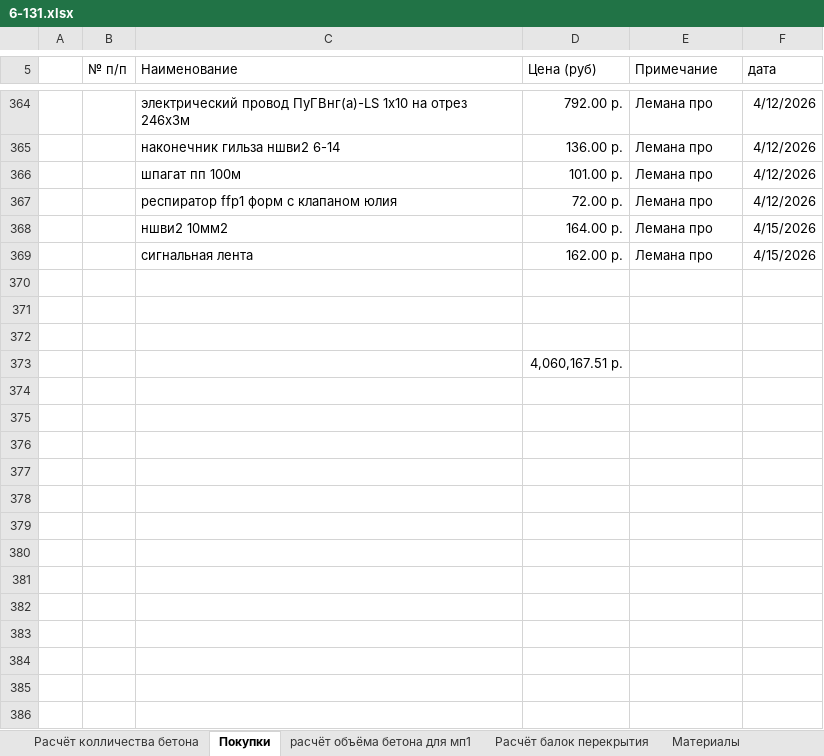
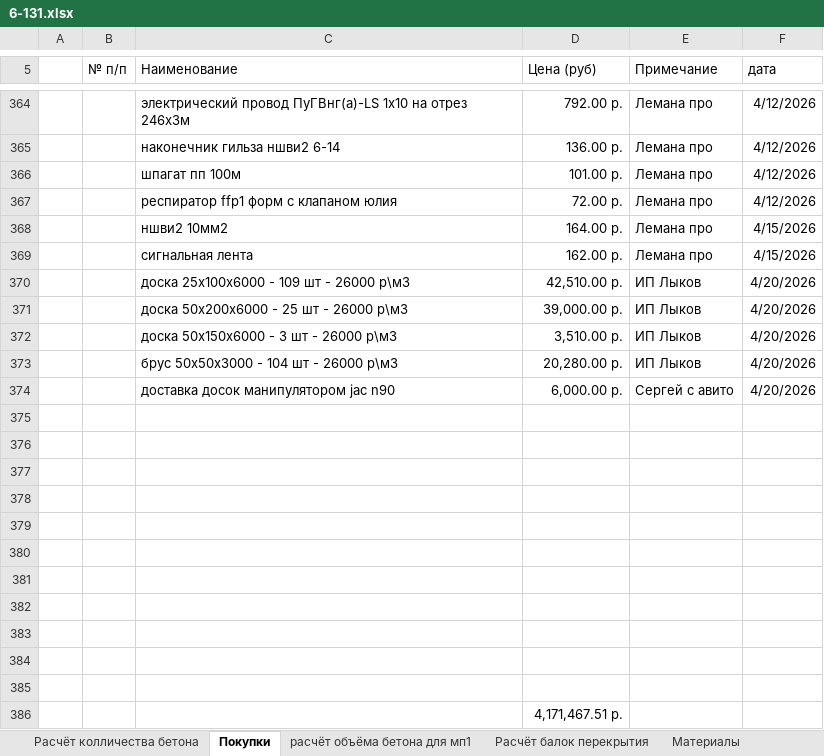
Before and after one commit to zip1982b/my_home, an Excel workbook: 6-131.xlsx, sheet Покупки, drawn as a sheet; only a part is shown, gaps mark what is left out; values as stored, in another font and other column widths than the file's, no borders; table styles not drawn; addresses are those after the commit; the diff names each change by its address in the sheet, - before the commit and + after, or states it on an @@ line.

Commit message:
добавил в покупки доски на обрешётку

```diff
--- a/6-131.xlsx (sheet Покупки)
+++ b/6-131.xlsx (sheet Покупки)
+row 370:  |  | доска 25х100х6000 - 109 шт - 26000 р\м3 | 42,510.00 р. | ИП Лыков | 4/20/2026
+row 371:  |  | доска 50х200х6000 - 25 шт - 26000 р\м3 | 39,000.00 р. | ИП Лыков | 4/20/2026
+row 372:  |  | доска 50х150х6000 - 3 шт - 26000 р\м3 | 3,510.00 р. | ИП Лыков | 4/20/2026
+row 373:  |  | брус 50х50х3000 - 104 шт - 26000 р\м3 | 20,280.00 р. | ИП Лыков | 4/20/2026
+row 374:  |  | доставка досок манипулятором jac n90 | 6,000.00 р. | Сергей с авито | 4/20/2026
+row 378: (empty)
+row 379: (empty)
+row 380: (empty)
+row 381: (empty)
+row 382: (empty)
+row 383: (empty)
+row 384: (empty)
+row 385: (empty)
-D386 (Цена (руб)): 4,060,167.51 р.
+D386 (Цена (руб)): 4,171,467.51 р.
```
